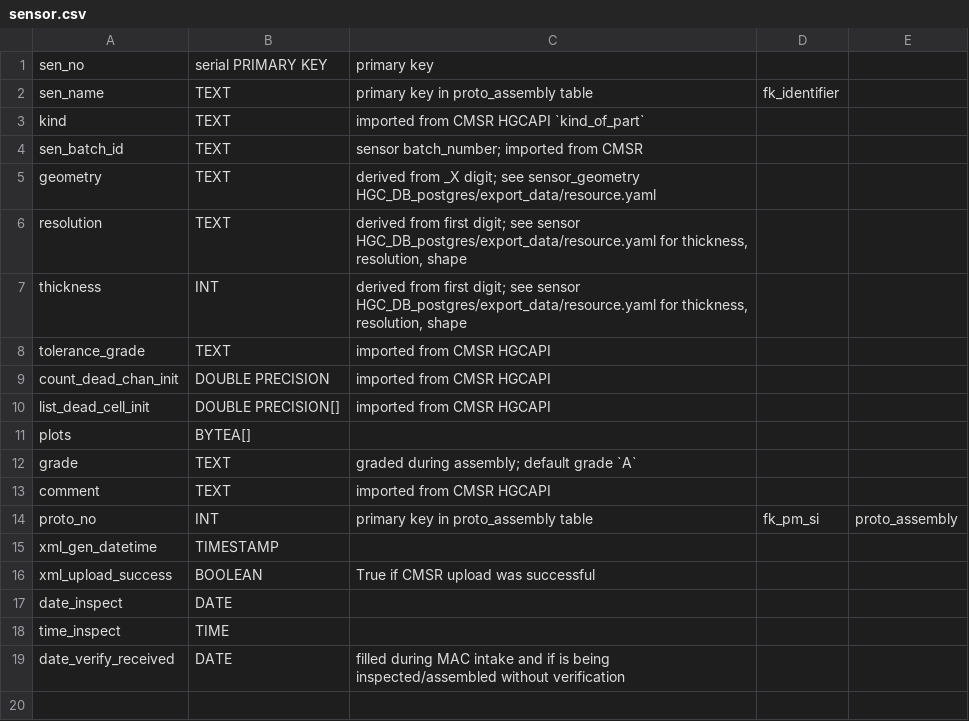
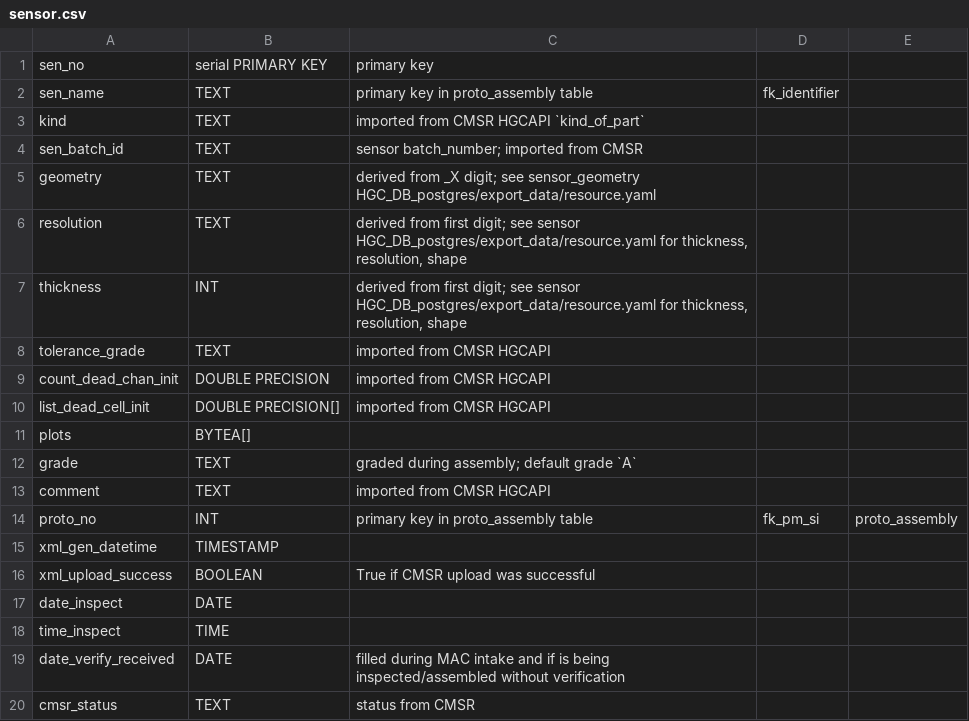
Before and after one commit to cmu-hgc-mac/HGC_DB_postgres, a CSV file: dbase_info/postgres_tables/sensor.csv, drawn as a sheet; the diff names each change by its address in the sheet, - before the commit and + after, or states it on an @@ line.

Commit message:
sen status

```diff
--- a/dbase_info/postgres_tables/sensor.csv
+++ b/dbase_info/postgres_tables/sensor.csv
+row 20: cmsr_status | TEXT | status from CMSR
```
